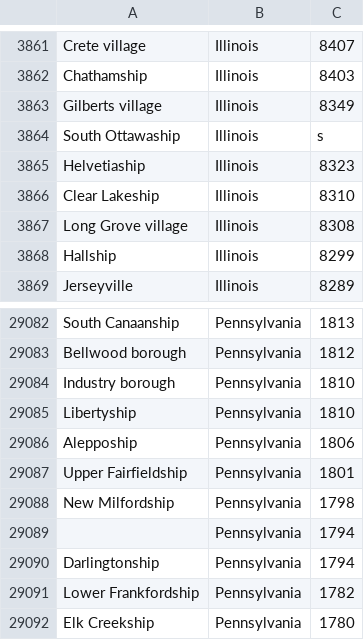
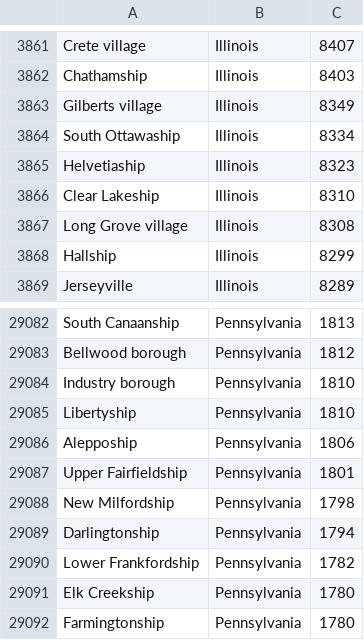
Before and after one commit to Trazi-Ventures/sample-data-interview, a CSV file: city_populations.csv, drawn as a sheet; only a part is shown, gaps mark what is left out; the shorter side is filled out with more unchanged rows.

Commit message:
Update city_populations.csv
Fixed malformed data

```diff
--- a/city_populations.csv
+++ b/city_populations.csv
@@ -3863,3 +3863,3 @@ Chathamship,Illinois,8403
 Gilberts village,Illinois,8349
-South Ottawaship,Illinois,s
+South Ottawaship,Illinois,8334
 Helvetiaship,Illinois,8323
@@ -29088,3 +29088,2 @@ Upper Fairfieldship,Pennsylvania,1801
 New Milfordship,Pennsylvania,1798
-,Pennsylvania,1794
 Darlingtonship,Pennsylvania,1794
```
